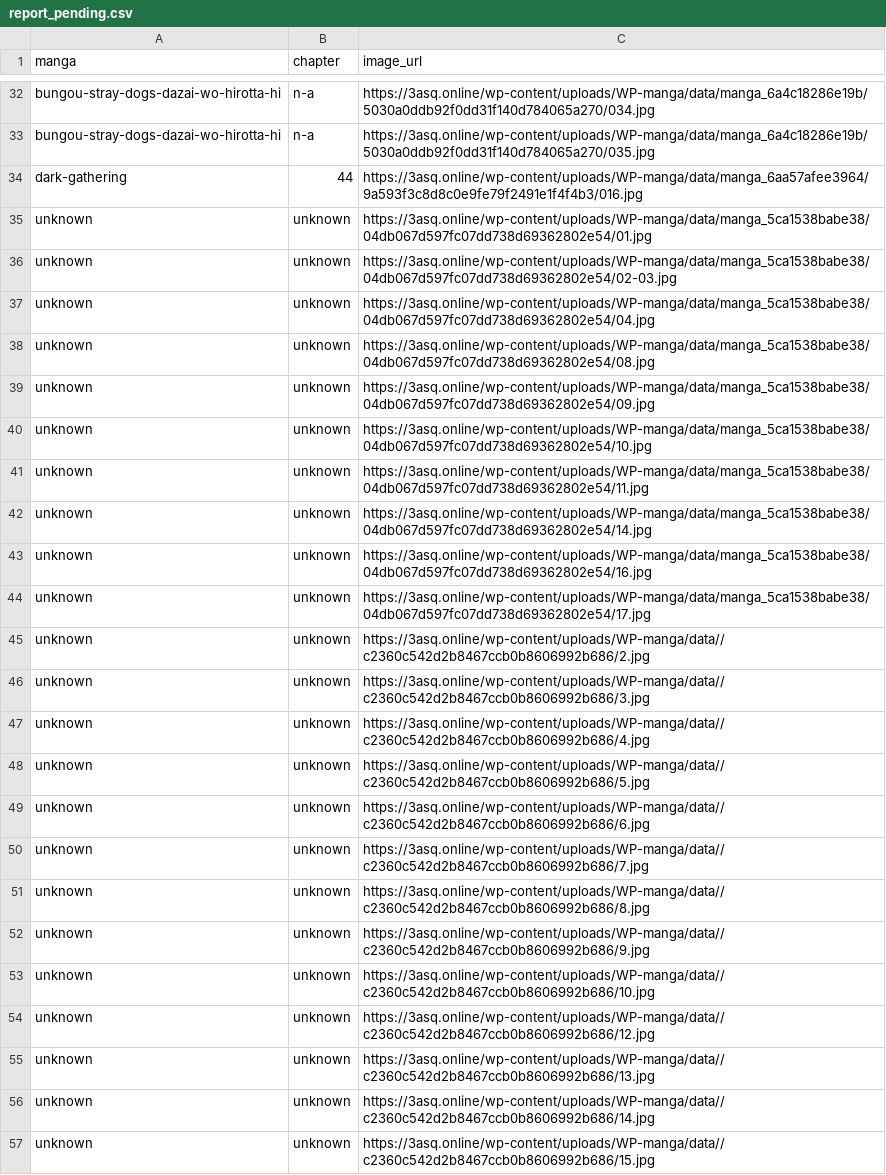
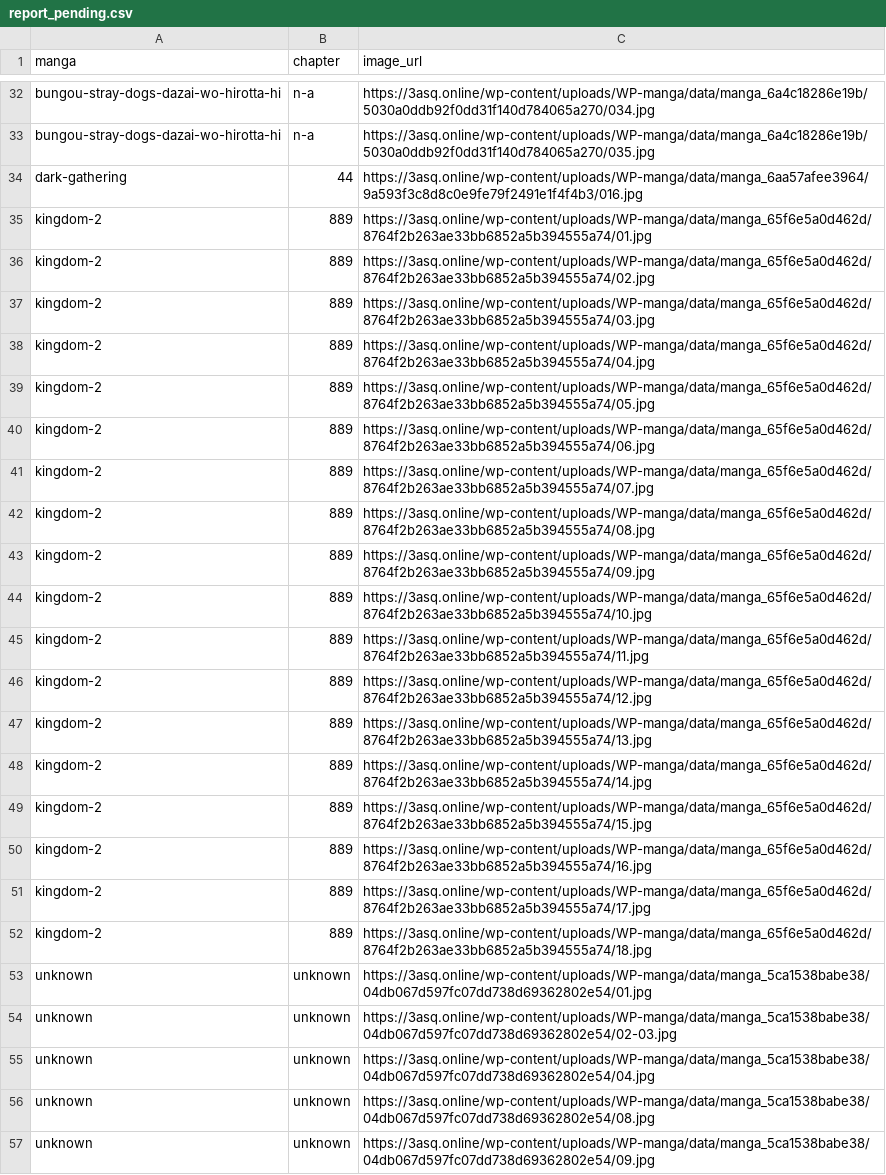
Before and after one commit to 24bit192kHz/3asq-image-recovery-site, a CSV file: report_pending.csv, drawn as a sheet; only a part is shown, gaps mark what is left out; the shorter side is filled out with more unchanged rows; the diff names each change by its address in the sheet, - before the commit and + after, or states it on an @@ line.

```diff
--- a/report_pending.csv
+++ b/report_pending.csv
+row 35: kingdom-2 | 889 | https://3asq.online/wp-content/uploads/WP-manga/data/manga_65f6e5a0d462d/8764f2b263ae33bb6852a5b394555a74/01.jpg
+row 36: kingdom-2 | 889 | https://3asq.online/wp-content/uploads/WP-manga/data/manga_65f6e5a0d462d/8764f2b263ae33bb6852a5b394555a74/02.jpg
+row 37: kingdom-2 | 889 | https://3asq.online/wp-content/uploads/WP-manga/data/manga_65f6e5a0d462d/8764f2b263ae33bb6852a5b394555a74/03.jpg
+row 38: kingdom-2 | 889 | https://3asq.online/wp-content/uploads/WP-manga/data/manga_65f6e5a0d462d/8764f2b263ae33bb6852a5b394555a74/04.jpg
+row 39: kingdom-2 | 889 | https://3asq.online/wp-content/uploads/WP-manga/data/manga_65f6e5a0d462d/8764f2b263ae33bb6852a5b394555a74/05.jpg
+row 40: kingdom-2 | 889 | https://3asq.online/wp-content/uploads/WP-manga/data/manga_65f6e5a0d462d/8764f2b263ae33bb6852a5b394555a74/06.jpg
+row 41: kingdom-2 | 889 | https://3asq.online/wp-content/uploads/WP-manga/data/manga_65f6e5a0d462d/8764f2b263ae33bb6852a5b394555a74/07.jpg
+row 42: kingdom-2 | 889 | https://3asq.online/wp-content/uploads/WP-manga/data/manga_65f6e5a0d462d/8764f2b263ae33bb6852a5b394555a74/08.jpg
+row 43: kingdom-2 | 889 | https://3asq.online/wp-content/uploads/WP-manga/data/manga_65f6e5a0d462d/8764f2b263ae33bb6852a5b394555a74/09.jpg
+row 44: kingdom-2 | 889 | https://3asq.online/wp-content/uploads/WP-manga/data/manga_65f6e5a0d462d/8764f2b263ae33bb6852a5b394555a74/10.jpg
+row 45: kingdom-2 | 889 | https://3asq.online/wp-content/uploads/WP-manga/data/manga_65f6e5a0d462d/8764f2b263ae33bb6852a5b394555a74/11.jpg
+row 46: kingdom-2 | 889 | https://3asq.online/wp-content/uploads/WP-manga/data/manga_65f6e5a0d462d/8764f2b263ae33bb6852a5b394555a74/12.jpg
+row 47: kingdom-2 | 889 | https://3asq.online/wp-content/uploads/WP-manga/data/manga_65f6e5a0d462d/8764f2b263ae33bb6852a5b394555a74/13.jpg
+row 48: kingdom-2 | 889 | https://3asq.online/wp-content/uploads/WP-manga/data/manga_65f6e5a0d462d/8764f2b263ae33bb6852a5b394555a74/14.jpg
+row 49: kingdom-2 | 889 | https://3asq.online/wp-content/uploads/WP-manga/data/manga_65f6e5a0d462d/8764f2b263ae33bb6852a5b394555a74/15.jpg
+row 50: kingdom-2 | 889 | https://3asq.online/wp-content/uploads/WP-manga/data/manga_65f6e5a0d462d/8764f2b263ae33bb6852a5b394555a74/16.jpg
+row 51: kingdom-2 | 889 | https://3asq.online/wp-content/uploads/WP-manga/data/manga_65f6e5a0d462d/8764f2b263ae33bb6852a5b394555a74/17.jpg
+row 52: kingdom-2 | 889 | https://3asq.online/wp-content/uploads/WP-manga/data/manga_65f6e5a0d462d/8764f2b263ae33bb6852a5b394555a74/18.jpg
```
Also changed, not shown: report_by_manga.csv, report_summary.csv, 3 other files.
